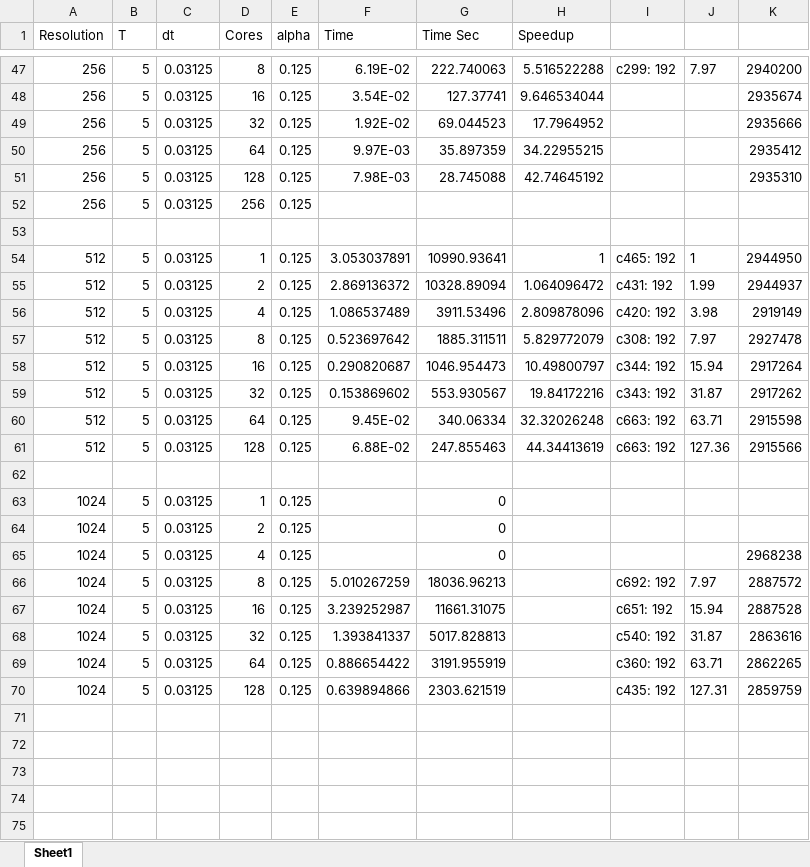
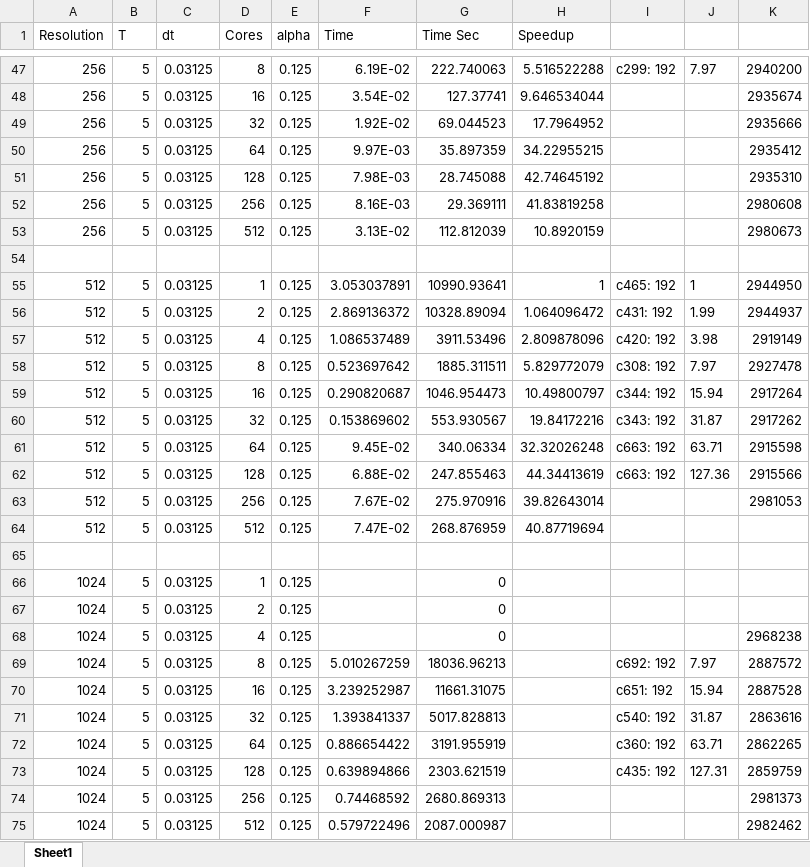
Before and after one commit to benslern/Masters_Thesis, an Excel workbook: testResults/compilerResults/CompilerResults.xlsx, sheet Sheet1, drawn as a sheet; only a part is shown, gaps mark what is left out; values as stored, in another font and other column widths than the file's, no borders; charts and pictures not drawn; the diff names each change by its address in the sheet, - before the commit and + after, or states it on an @@ line.

Commit message:
compiler test results

```diff
--- a/testResults/compilerResults/CompilerResults.xlsx (sheet Sheet1)
+++ b/testResults/compilerResults/CompilerResults.xlsx (sheet Sheet1)
-F52 (Time): (empty)
+F52 (Time): 8.16E-03
-G52 (Time Sec): (empty)
+G52 (Time Sec): 29.369111
-H52 (Speedup): (empty)
+H52 (Speedup): 41.83819258
-K52: (empty)
+K52: 2980608
+row 53: 256 | 5 | 0.03125 | 512 | 0.125 | 3.13E-02 | 112.812039 | 10.8920159 |  |  | 2980673
+row 63: 512 | 5 | 0.03125 | 256 | 0.125 | 7.67E-02 | 275.970916 | 39.82643014 |  |  | 2981053
+row 64: 512 | 5 | 0.03125 | 512 | 0.125 | 7.47E-02 | 268.876959 | 40.87719694
+row 74: 1024 | 5 | 0.03125 | 256 | 0.125 | 0.74468592 | 2680.869313 |  |  |  | 2981373
+row 75: 1024 | 5 | 0.03125 | 512 | 0.125 | 0.579722496 | 2087.000987 |  |  |  | 2982462
```
Also changed, not shown: formulas that keep their value, charts or pictures.
